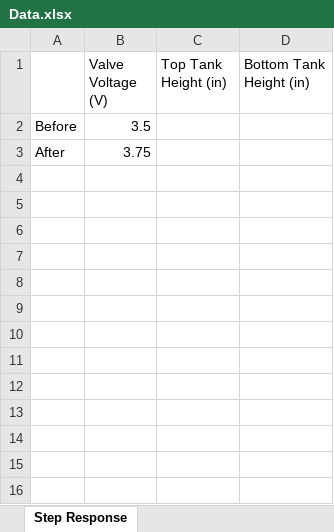
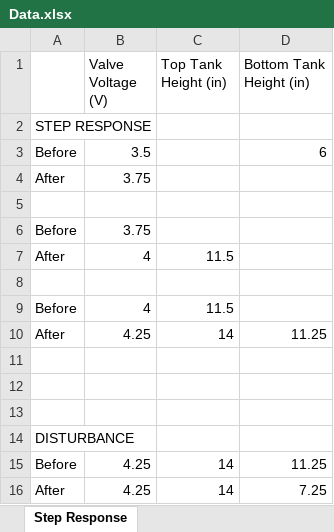
Before and after one commit to rahul-go/Mechanical-Control-Systems, an Excel workbook: Lab 3/Data.xlsx, sheet Step Response, drawn as a sheet; values as stored, in another font and other column widths than the file's, no borders; addresses are those after the commit; the diff names each change by its address in the sheet, - before the commit and + after, or states it on an @@ line.

```diff
--- a/Lab 3/Data.xlsx (sheet Step Response)
+++ b/Lab 3/Data.xlsx (sheet Step Response)
+row 2: STEP RESPONSE
-D3 (Bottom Tank Height (in)): (empty)
+D3 (Bottom Tank Height (in)): 6
+row 5: (empty)
+row 6: Before | 3.75
+row 7: After | 4 | 11.5
+row 8: (empty)
+row 9: Before | 4 | 11.5
+row 10: After | 4.25 | 14 | 11.25
+row 11: (empty)
+row 12: (empty)
+row 13: (empty)
+row 14: DISTURBANCE
+row 15: Before | 4.25 | 14 | 11.25
+row 16: After | 4.25 | 14 | 7.25
```
Also changed, not shown: charts or pictures, 35 other files.
